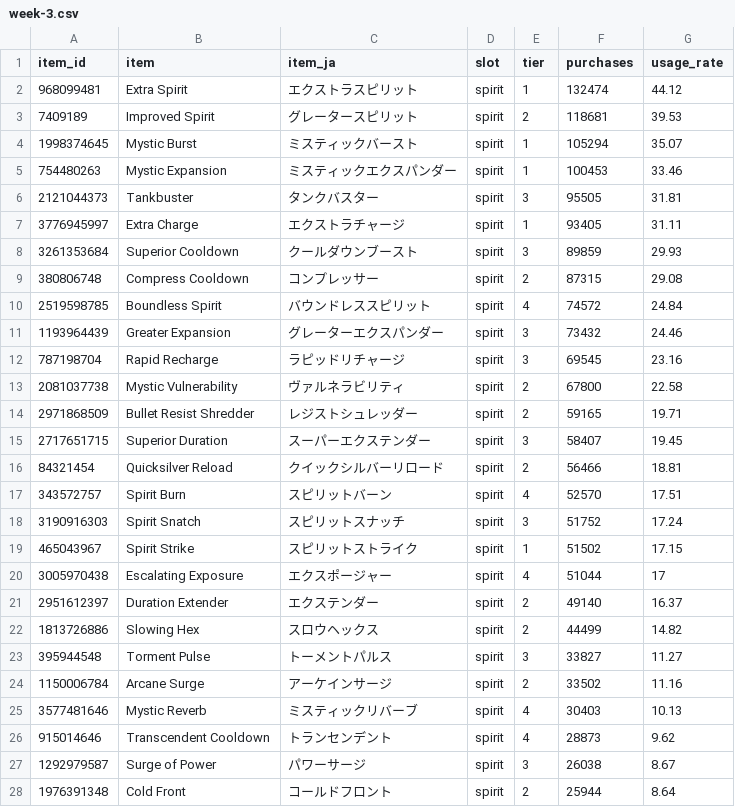
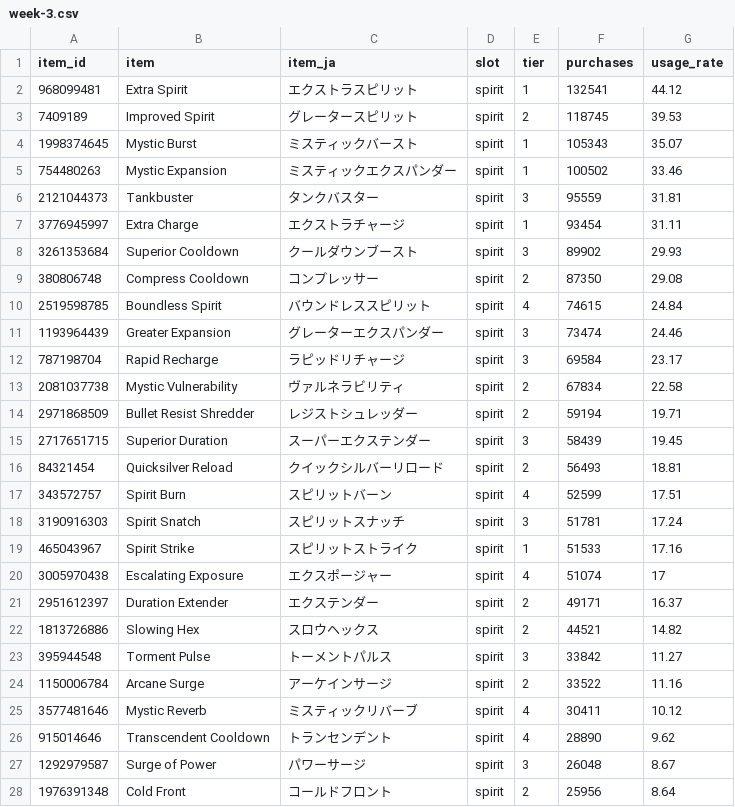
Before and after one commit to pmansd/deadlock-lab, a CSV file: data/items/2026/11/week-3.csv, drawn as a sheet; only a part is shown; the diff covers the shown part only.

```diff
--- a/data/items/2026/11/week-3.csv
+++ b/data/items/2026/11/week-3.csv
@@ -1,28 +1,28 @@
 item_id,item,item_ja,slot,tier,purchases,usage_rate
-968099481,Extra Spirit,エクストラスピリット,spirit,1,132474,44.12
-7409189,Improved Spirit,グレータースピリット,spirit,2,118681,39.53
-1998374645,Mystic Burst,ミスティックバースト,spirit,1,105294,35.07
-754480263,Mystic Expansion,ミスティックエクスパンダー,spirit,1,100453,33.46
-2121044373,Tankbuster,タンクバスター,spirit,3,95505,31.81
-3776945997,Extra Charge,エクストラチャージ,spirit,1,93405,31.11
-3261353684,Superior Cooldown,クールダウンブースト,spirit,3,89859,29.93
-380806748,Compress Cooldown,コンプレッサー,spirit,2,87315,29.08
-2519598785,Boundless Spirit,バウンドレススピリット,spirit,4,74572,24.84
-1193964439,Greater Expansion,グレーターエクスパンダー,spirit,3,73432,24.46
-787198704,Rapid Recharge,ラピッドリチャージ,spirit,3,69545,23.16
-2081037738,Mystic Vulnerability,ヴァルネラビリティ,spirit,2,67800,22.58
-2971868509,Bullet Resist Shredder,レジストシュレッダー,spirit,2,59165,19.71
-2717651715,Superior Duration,スーパーエクステンダー,spirit,3,58407,19.45
-84321454,Quicksilver Reload,クイックシルバーリロード,spirit,2,56466,18.81
-343572757,Spirit Burn,スピリットバーン,spirit,4,52570,17.51
-3190916303,Spirit Snatch,スピリットスナッチ,spirit,3,51752,17.24
-465043967,Spirit Strike,スピリットストライク,spirit,1,51502,17.15
-3005970438,Escalating Exposure,エクスポージャー,spirit,4,51044,17
-2951612397,Duration Extender,エクステンダー,spirit,2,49140,16.37
-1813726886,Slowing Hex,スロウヘックス,spirit,2,44499,14.82
-395944548,Torment Pulse,トーメントパルス,spirit,3,33827,11.27
-1150006784,Arcane Surge,アーケインサージ,spirit,2,33502,11.16
-3577481646,Mystic Reverb,ミスティックリバーブ,spirit,4,30403,10.13
-915014646,Transcendent Cooldown,トランセンデント,spirit,4,28873,9.62
-1292979587,Surge of Power,パワーサージ,spirit,3,26038,8.67
-1976391348,Cold Front,コールドフロント,spirit,2,25944,8.64
+968099481,Extra Spirit,エクストラスピリット,spirit,1,132541,44.12
+7409189,Improved Spirit,グレータースピリット,spirit,2,118745,39.53
+1998374645,Mystic Burst,ミスティックバースト,spirit,1,105343,35.07
+754480263,Mystic Expansion,ミスティックエクスパンダー,spirit,1,100502,33.46
+2121044373,Tankbuster,タンクバスター,spirit,3,95559,31.81
+3776945997,Extra Charge,エクストラチャージ,spirit,1,93454,31.11
+3261353684,Superior Cooldown,クールダウンブースト,spirit,3,89902,29.93
+380806748,Compress Cooldown,コンプレッサー,spirit,2,87350,29.08
+2519598785,Boundless Spirit,バウンドレススピリット,spirit,4,74615,24.84
+1193964439,Greater Expansion,グレーターエクスパンダー,spirit,3,73474,24.46
+787198704,Rapid Recharge,ラピッドリチャージ,spirit,3,69584,23.17
+2081037738,Mystic Vulnerability,ヴァルネラビリティ,spirit,2,67834,22.58
+2971868509,Bullet Resist Shredder,レジストシュレッダー,spirit,2,59194,19.71
+2717651715,Superior Duration,スーパーエクステンダー,spirit,3,58439,19.45
+84321454,Quicksilver Reload,クイックシルバーリロード,spirit,2,56493,18.81
+343572757,Spirit Burn,スピリットバーン,spirit,4,52599,17.51
+3190916303,Spirit Snatch,スピリットスナッチ,spirit,3,51781,17.24
+465043967,Spirit Strike,スピリットストライク,spirit,1,51533,17.16
+3005970438,Escalating Exposure,エクスポージャー,spirit,4,51074,17
+2951612397,Duration Extender,エクステンダー,spirit,2,49171,16.37
+1813726886,Slowing Hex,スロウヘックス,spirit,2,44521,14.82
+395944548,Torment Pulse,トーメントパルス,spirit,3,33842,11.27
+1150006784,Arcane Surge,アーケインサージ,spirit,2,33522,11.16
+3577481646,Mystic Reverb,ミスティックリバーブ,spirit,4,30411,10.12
+915014646,Transcendent Cooldown,トランセンデント,spirit,4,28890,9.62
+1292979587,Surge of Power,パワーサージ,spirit,3,26048,8.67
+1976391348,Cold Front,コールドフロント,spirit,2,25956,8.64
```
Also changed, not shown: 1 added row, 1 removed row and 127 edited cells elsewhere in this file, 1 other file.
